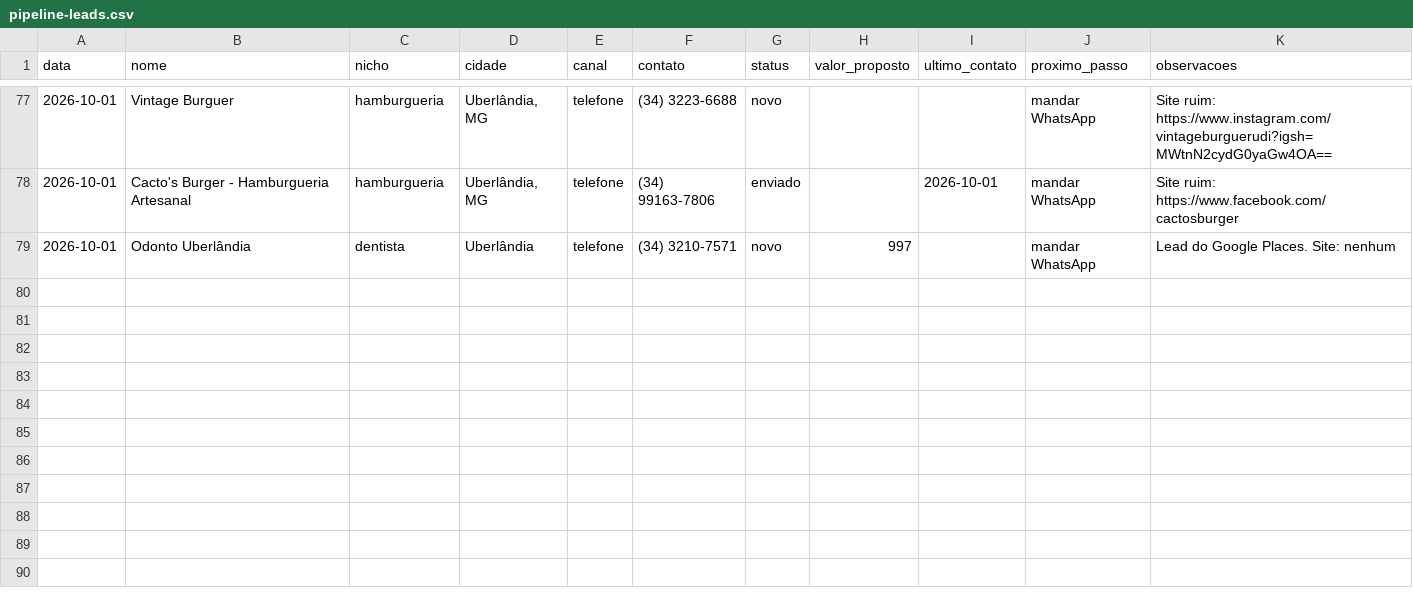
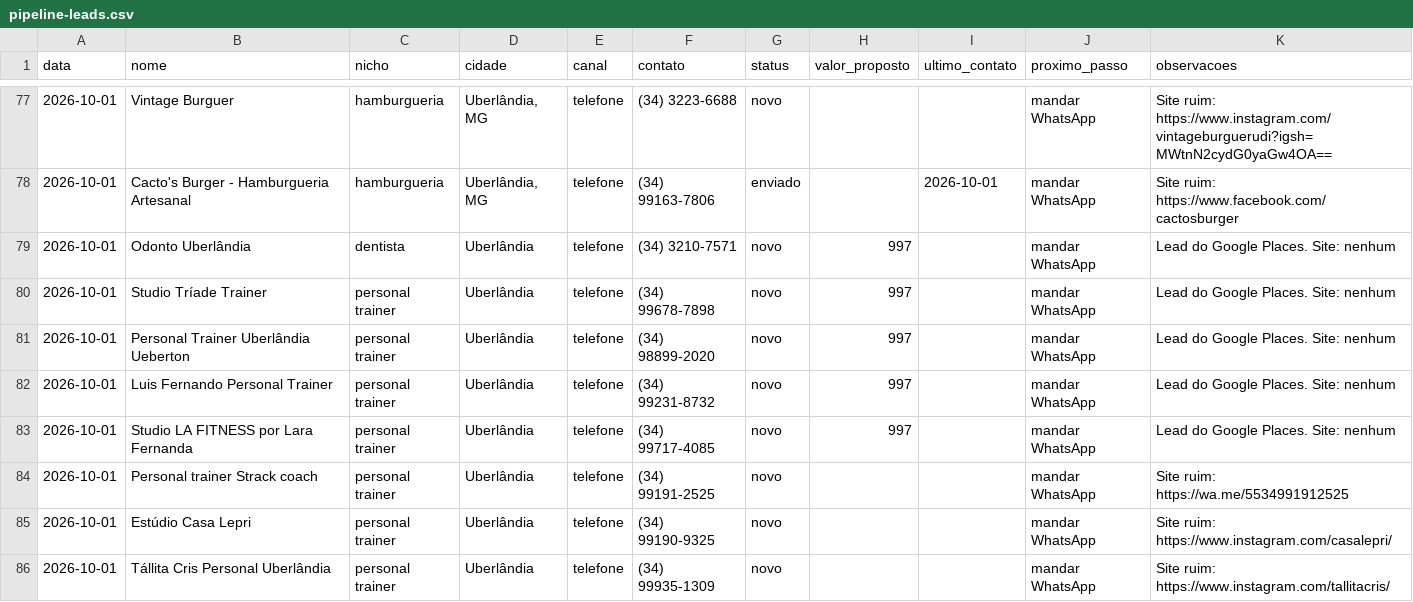
Before and after one commit to glearflame/rinear-systems-painel, a CSV file: pipeline-leads.csv, drawn as a sheet; only a part is shown, gaps mark what is left out.

Commit message:
auto: sync pipeline 2026-10-01 (nicho: hamburgueria)

```diff
--- a/pipeline-leads.csv
+++ b/pipeline-leads.csv
@@ -79 +79,8 @@ data,nome,nicho,cidade,canal,contato,status,valor_proposto,ultimo_contato,proxim
 2026-10-01,Odonto Uberlândia,dentista,Uberlândia,telefone,(34) 3210-7571,novo,997,,mandar WhatsApp,Lead do Google Places. Site: nenhum
+2026-10-01,Studio Tríade Trainer,personal trainer,Uberlândia,telefone,(34) 99678-7898,novo,997,,mandar WhatsApp,Lead do Google Places. Site: nenhum
+2026-10-01,Personal Trainer Uberlândia Ueberton,personal trainer,Uberlândia,telefone,(34) 98899-2020,novo,997,,mandar WhatsApp,Lead do Google Places. Site: nenhum
+2026-10-01,Luis Fernando Personal Trainer,personal trainer,Uberlândia,telefone,(34) 99231-8732,novo,997,,mandar WhatsApp,Lead do Google Places. Site: nenhum
+2026-10-01,Studio LA FITNESS por Lara Fernanda,personal trainer,Uberlândia,telefone,(34) 99717-4085,novo,997,,mandar WhatsApp,Lead do Google Places. Site: nenhum
+2026-10-01,Personal trainer Strack coach,personal trainer,Uberlândia,telefone,(34) 99191-2525,novo,,,mandar WhatsApp,Site ruim: https://wa.me/5534991912525
+2026-10-01,Estúdio Casa Lepri,personal trainer,Uberlândia,telefone,(34) 99190-9325,novo,,,mandar WhatsApp,Site ruim: https://www.instagram.com/casalepri/
+2026-10-01,Tállita Cris Personal Uberlândia,personal trainer,Uberlândia,telefone,(34) 99935-1309,novo,,,mandar WhatsApp,Site ruim: https://www.instagram.com/tallitacris/
```
